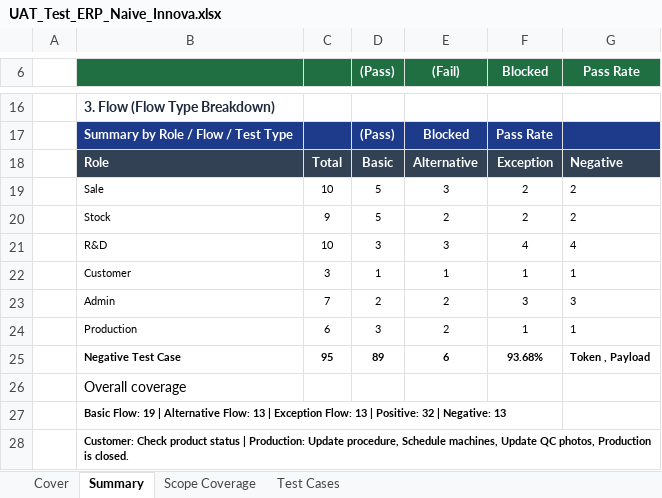
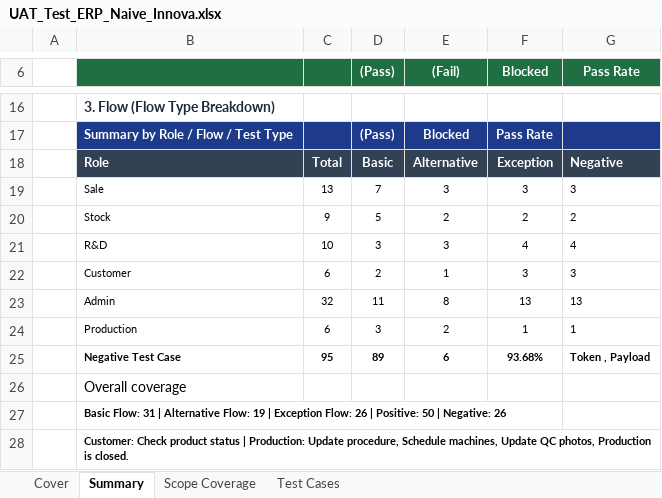
Before and after one commit to Napus-BackendDev/ERP_Naive_Innova, an Excel workbook: docs/02-testing/UAT_Test_ERP_Naive_Innova.xlsx, sheet Summary, drawn as a sheet; only a part is shown, gaps mark what is left out; values as stored, in another font and other column widths than the file's, no borders; the diff names each change by its address in the sheet, - before the commit and + after, or states it on an @@ line.

```diff
--- a/docs/02-testing/UAT_Test_ERP_Naive_Innova.xlsx (sheet Summary)
+++ b/docs/02-testing/UAT_Test_ERP_Naive_Innova.xlsx (sheet Summary)
-C19: 10
+C19: 13
-D19 ((Pass)): 5
+D19 ((Pass)): 7
-F19 (Blocked): 2
+F19 (Blocked): 3
-G19 (Pass Rate): 2
+G19 (Pass Rate): 3
-C22: 3
+C22: 6
-D22 ((Pass)): 1
+D22 ((Pass)): 2
-F22 (Blocked): 1
+F22 (Blocked): 3
-G22 (Pass Rate): 1
+G22 (Pass Rate): 3
-C23: 7
+C23: 32
-D23 ((Pass)): 2
+D23 ((Pass)): 11
-E23 ((Fail)): 2
+E23 ((Fail)): 8
-F23 (Blocked): 3
+F23 (Blocked): 13
-G23 (Pass Rate): 3
+G23 (Pass Rate): 13
-B27: Basic Flow: 19 | Alternative Flow: 13 | Exception Flow: 13 | Positive: 32 | Negative: 13
+B27: Basic Flow: 31 | Alternative Flow: 19 | Exception Flow: 26 | Positive: 50 | Negative: 26
```
Also changed, not shown: sheet Test Cases, sheet Scope Coverage, sheet Cover, 2 other files.
